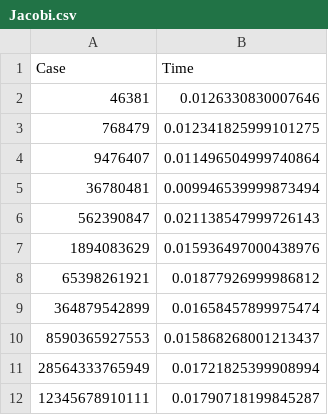
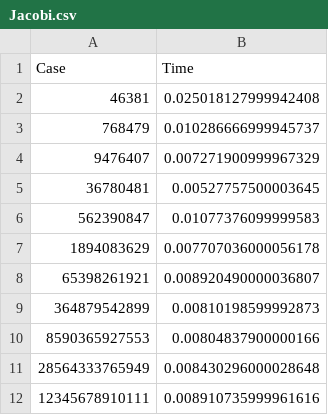
Before and after one commit to BraulioV/Cryptography, a CSV file: 1.Aritmetica-Modular/Jacobi.csv, drawn as a sheet.

```diff
--- a/1.Aritmetica-Modular/Jacobi.csv
+++ b/1.Aritmetica-Modular/Jacobi.csv
@@ -1,12 +1,12 @@
 Case,Time
-46381,0.0126330830007646
-768479,0.012341825999101275
-9476407,0.011496504999740864
-36780481,0.009946539999873494
-562390847,0.021138547999726143
-1894083629,0.015936497000438976
-65398261921,0.01877926999986812
-364879542899,0.01658457899975474
-8590365927553,0.015868268001213437
-28564333765949,0.01721825399908994
-12345678910111,0.01790718199845287
+46381,0.025018127999942408
+768479,0.010286666999945737
+9476407,0.007271900999967329
+36780481,0.00527757500003645
+562390847,0.01077376099999583
+1894083629,0.007707036000056178
+65398261921,0.008920490000036807
+364879542899,0.00810198599992873
+8590365927553,0.00804837900000166
+28564333765949,0.008430296000028648
+12345678910111,0.008910735999961616
```
Also changed, not shown: 1.Aritmetica-Modular/BSGS.csv, 1.Aritmetica-Modular/BSGS_hs.csv, 12 other files.
